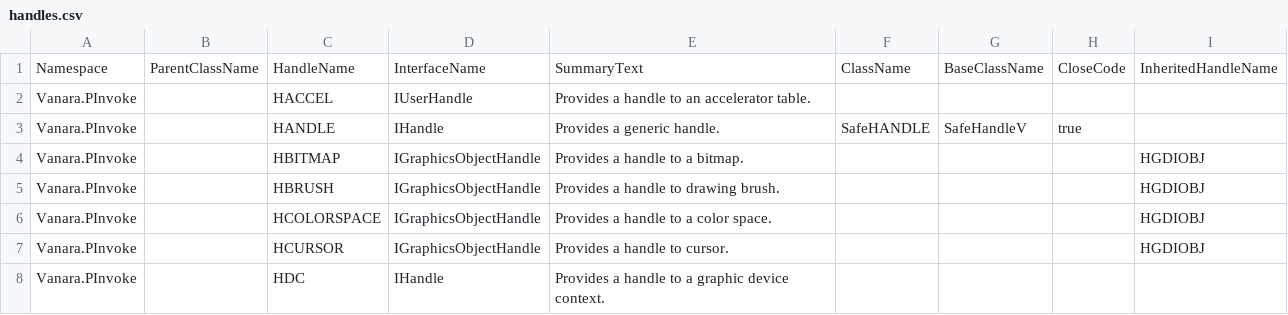
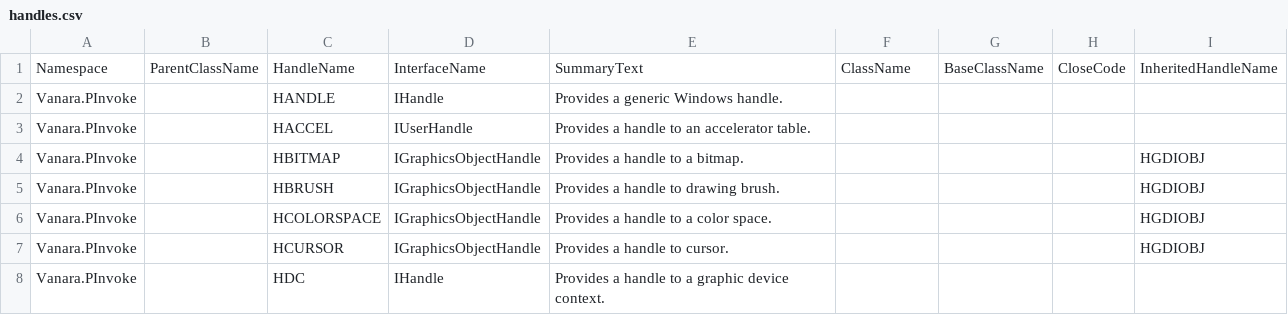
Before and after one commit to dahall/Vanara, a CSV file: PInvoke/Shared/handles.csv, drawn as a sheet; only a part is shown.

Commit message:
More updates the handle codegen

```diff
--- a/PInvoke/Shared/handles.csv
+++ b/PInvoke/Shared/handles.csv
@@ -1,4 +1,4 @@
 Namespace,ParentClassName,HandleName,InterfaceName,SummaryText,ClassName,BaseClassName,CloseCode,InheritedHandleName
+Vanara.PInvoke,,HANDLE,IHandle,Provides a generic Windows handle.,,,,
 Vanara.PInvoke,,HACCEL,IUserHandle,Provides a handle to an accelerator table.,,,,
-Vanara.PInvoke,,HANDLE,IHandle,Provides a generic handle.,SafeHANDLE,SafeHandleV,true,
 Vanara.PInvoke,,HBITMAP,IGraphicsObjectHandle,Provides a handle to a bitmap.,,,,HGDIOBJ
```
Also changed, not shown: 8 other files.
